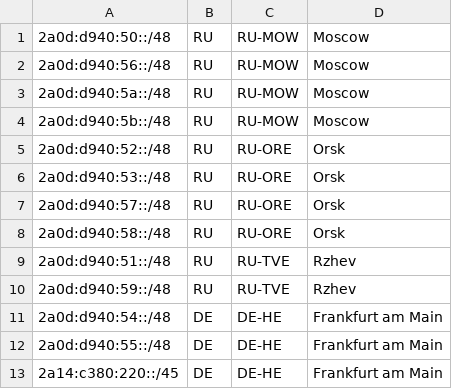
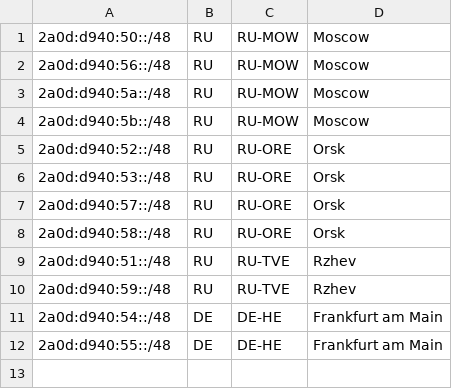
Before and after one commit to Limon-MineDel/Limon-MineDel.github.io, a CSV file: geofeed.csv, drawn as a sheet; the diff names each change by its address in the sheet, - before the commit and + after, or states it on an @@ line.

Commit message:
Update geofeed.csv

```diff
--- a/geofeed.csv
+++ b/geofeed.csv
-row 13: 2a14:c380:220::/45 | DE | DE-HE | Frankfurt am Main
```
